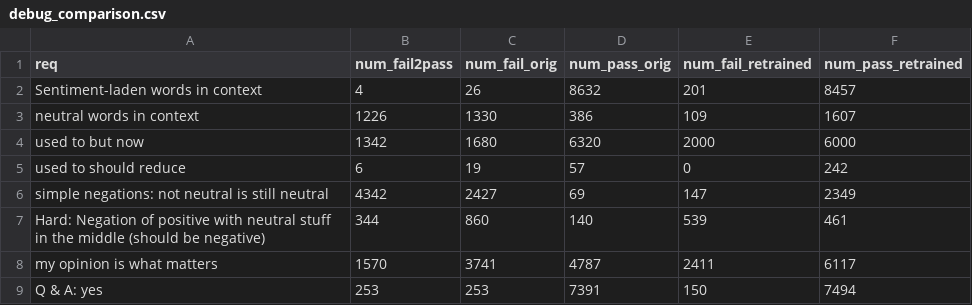
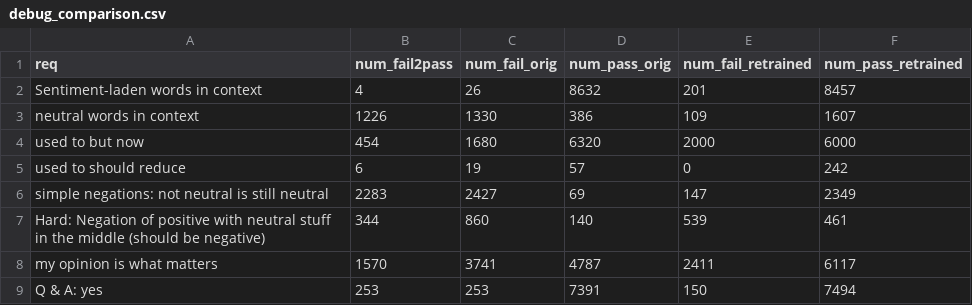
Before and after one commit to jasonlee27/alict, a CSV file: _results/retrain/debug_comparison.csv, drawn as a sheet; only a part is shown.

Commit message:
debugging

```diff
--- a/_results/retrain/debug_comparison.csv
+++ b/_results/retrain/debug_comparison.csv
@@ -3,5 +3,5 @@ Sentiment-laden words in context,4,26,8632,201,8457
 neutral words in context,1226,1330,386,109,1607
-used to but now,1342,1680,6320,2000,6000
+used to but now,454,1680,6320,2000,6000
 used to should reduce,6,19,57,0,242
-simple negations: not neutral is still neutral,4342,2427,69,147,2349
+simple negations: not neutral is still neutral,2283,2427,69,147,2349
 Hard: Negation of positive with neutral stuff in the middle (should be negative),344,860,140,539,461
```
